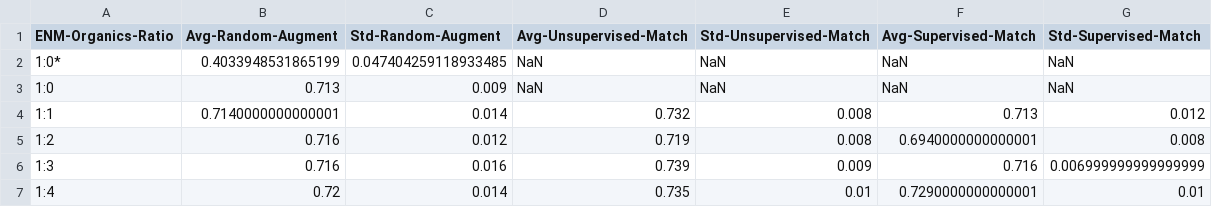
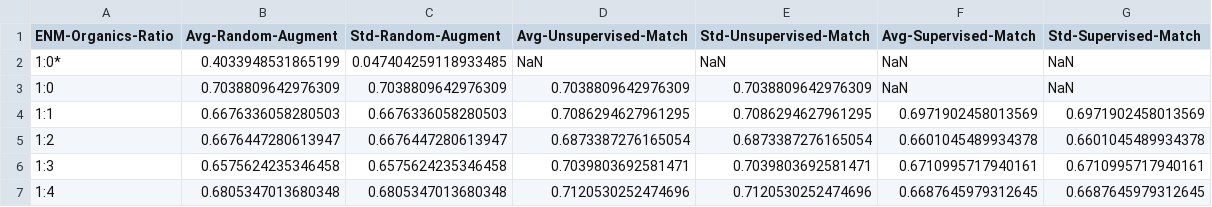
Before and after one commit to LukaThorn/ml-weight-fraction, a CSV file: data/results-SVC.csv, drawn as a sheet; only a part is shown; the diff covers the shown part only.

Commit message:
Quick run updated model evaluation

```diff
--- a/data/results-SVC.csv
+++ b/data/results-SVC.csv
@@ -2,6 +2,6 @@ ENM-Organics-Ratio	Avg-Random-Augment	Std-Random-Augment	Avg-Unsupervised-Match
 1:0*	0.4033948531865199	0.047404259118933485	NaN	NaN	NaN	NaN
-1:0	0.713	0.009	NaN	NaN	NaN	NaN
-1:1	0.7140000000000001	0.014	0.732	0.008	0.713	0.012
-1:2	0.716	0.012	0.719	0.008	0.6940000000000001	0.008
-1:3	0.716	0.016	0.739	0.009	0.716	0.006999999999999999
-1:4	0.72	0.014	0.735	0.01	0.7290000000000001	0.01
+1:0	0.7038809642976309	0.7038809642976309	0.7038809642976309	0.7038809642976309	NaN	NaN
+1:1	0.6676336058280503	0.6676336058280503	0.7086294627961295	0.7086294627961295	0.6971902458013569	0.6971902458013569
+1:2	0.6676447280613947	0.6676447280613947	0.6873387276165054	0.6873387276165054	0.6601045489934378	0.6601045489934378
+1:3	0.6575624235346458	0.6575624235346458	0.7039803692581471	0.7039803692581471	0.6710995717940161	0.6710995717940161
+1:4	0.6805347013680348	0.6805347013680348	0.7120530252474696	0.7120530252474696	0.6687645979312645	0.6687645979312645
```
Also changed, not shown: 16 edited cells elsewhere in this file.
